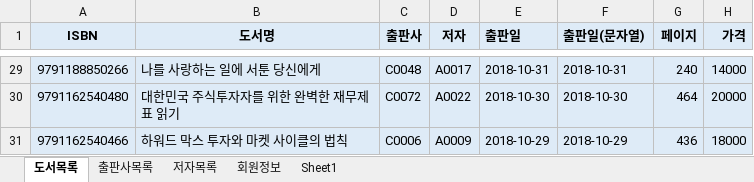
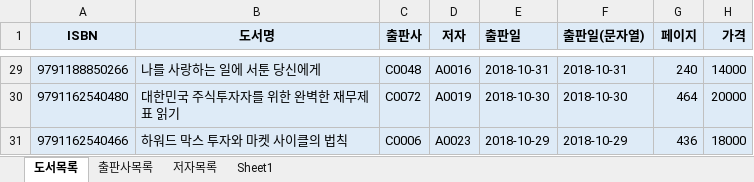
Before and after one commit to callor/Biz-DBMS-403-2021-04, an Excel workbook: 도서대여 프로젝트/샘플-도서정보(2021-04-29).xlsx, sheet 도서목록, drawn as a sheet; only a part is shown, gaps mark what is left out; values as stored, in another font and other column widths than the file's, no borders; the diff covers the shown part only; the diff names each change by its address in the sheet, - before the commit and + after, or states it on an @@ line.

```diff
--- a/도서대여 프로젝트/샘플-도서정보(2021-04-29).xlsx (sheet 도서목록)
+++ b/도서대여 프로젝트/샘플-도서정보(2021-04-29).xlsx (sheet 도서목록)
-sheet tab: 회원정보
-D29 (저자): A0017
+D29 (저자): A0016
-D30 (저자): A0022
+D30 (저자): A0019
-D31 (저자): A0009
+D31 (저자): A0023
```
Also changed, not shown: 27 edited cells elsewhere in this sheet, 1 other file.
